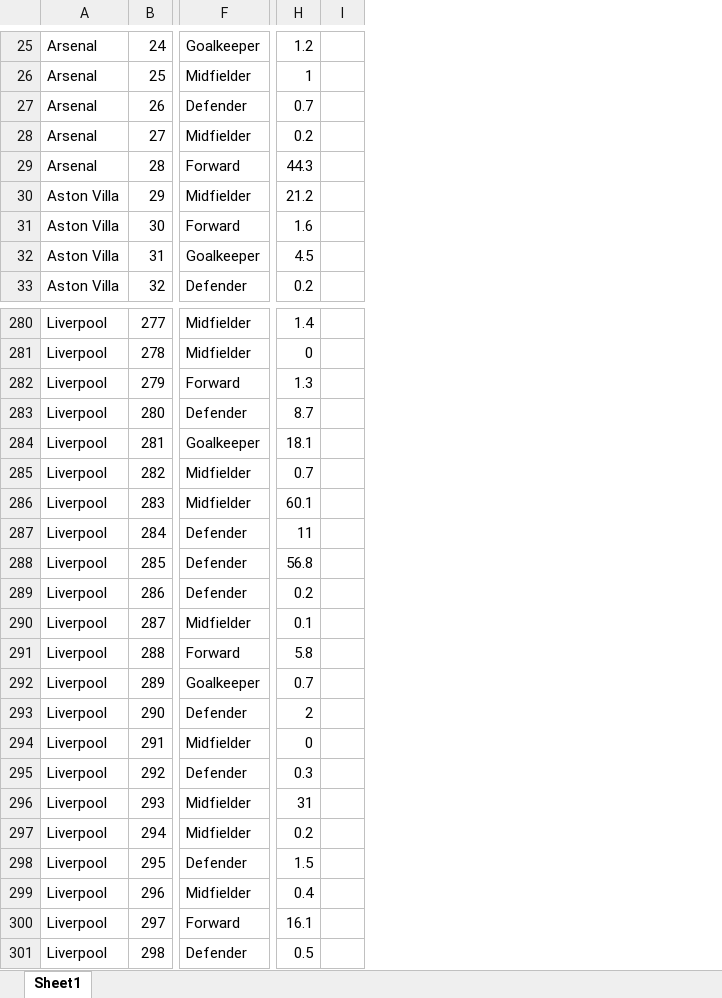
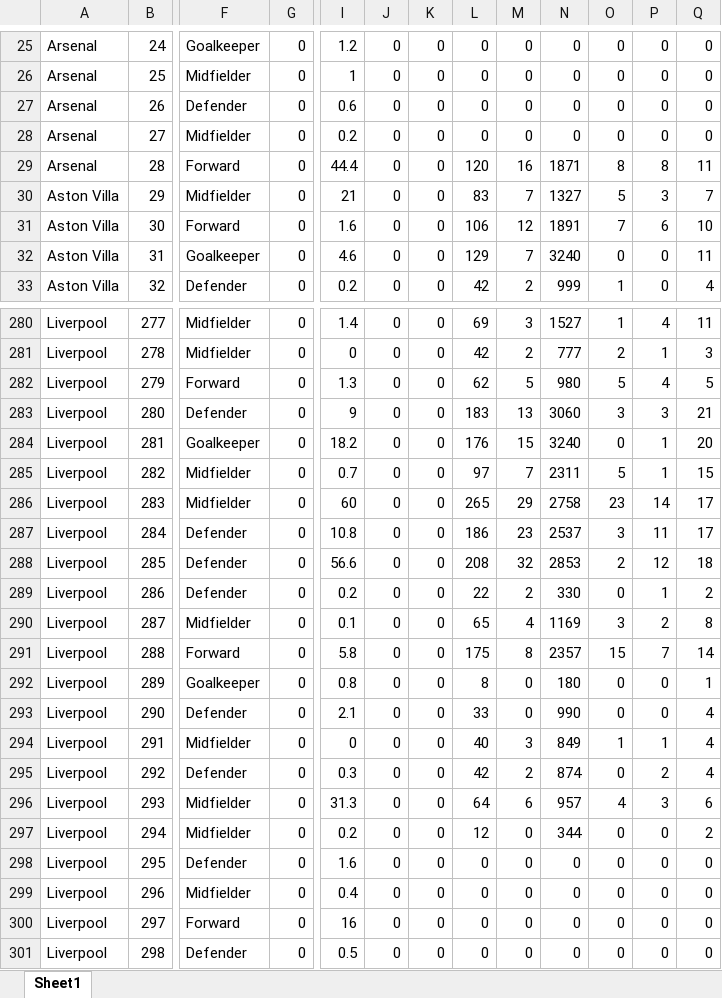
Before and after one commit to probablyvivek/Fantasy, an Excel workbook: First_Draft.xlsx, sheet Sheet1, drawn as a sheet; only a part is shown, gaps mark what is left out; values as stored, in another font and other column widths than the file's, no borders; removed rows and columns are numbered as before the commit, all else as after; the diff covers the shown part only; the diff names each change by its address in the sheet, - before the commit and + after, or states it on an @@ line.

```diff
--- a/First_Draft.xlsx (sheet Sheet1)
+++ b/First_Draft.xlsx (sheet Sheet1)
+column G, rows 25-33: all 0; rows 280-301: all 0
-column I, empty
+column J, rows 25-33: all 0; rows 280-301: all 0
+column K, rows 25-33: all 0; rows 280-301: all 0
+column L, rows 25-33: 0 | 0 | 0 | 0 | 120 | 83 | 106 | 129 | 42; rows 280-301: 69 | 42 | 62 | 183 | 176 | 97 | 265 | 186 | 208 | 22 | 65 | 175 | 8 | 33 | 40 | 42 | 64 | 12 | 0 | 0 | 0 | 0
+column M, rows 25-33: 0 | 0 | 0 | 0 | 16 | 7 | 12 | 7 | 2; rows 280-301: 3 | 2 | 5 | 13 | 15 | 7 | 29 | 23 | 32 | 2 | 4 | 8 | 0 | 0 | 3 | 2 | 6 | 0 | 0 | 0 | 0 | 0
+column N, rows 25-33: 0 | 0 | 0 | 0 | 1871 | 1327 | 1891 | 3240 | 999; rows 280-301: 1527 | 777 | 980 | 3060 | 3240 | 2311 | 2758 | 2537 | 2853 | 330 | 1169 | 2357 | 180 | 990 | 849 | 874 | 957 | 344 | 0 | 0 | 0 | 0
+column O, rows 25-33: 0 | 0 | 0 | 0 | 8 | 5 | 7 | 0 | 1; rows 280-301: 1 | 2 | 5 | 3 | 0 | 5 | 23 | 3 | 2 | 0 | 3 | 15 | 0 | 0 | 1 | 0 | 4 | 0 | 0 | 0 | 0 | 0
+column P, rows 25-33: 0 | 0 | 0 | 0 | 8 | 3 | 6 | 0 | 0; rows 280-301: 4 | 1 | 4 | 3 | 1 | 1 | 14 | 11 | 12 | 1 | 2 | 7 | 0 | 0 | 1 | 2 | 3 | 0 | 0 | 0 | 0 | 0
+column Q, rows 25-33: 0 | 0 | 0 | 0 | 11 | 7 | 10 | 11 | 4; rows 280-301: 11 | 3 | 5 | 21 | 20 | 15 | 17 | 17 | 18 | 2 | 8 | 14 | 1 | 4 | 4 | 4 | 6 | 2 | 0 | 0 | 0 | 0
-I27: 0.7
+I27: 0.6
-I29: 44.3
+I29: 44.4
-I30: 21.2
+I30: 21
-I32: 4.5
+I32: 4.6
-I283: 8.7
+I283: 9
-I284: 18.1
+I284: 18.2
-I286: 60.1
+I286: 60
-I287: 11
+I287: 10.8
-I288: 56.8
+I288: 56.6
-I292: 0.7
+I292: 0.8
-I293: 2
+I293: 2.1
-I296: 31
+I296: 31.3
-I298: 1.5
+I298: 1.6
-I300: 16.1
+I300: 16
```
Also changed, not shown: 1 added row, 1 removed row and 94 edited cells elsewhere in this sheet.
